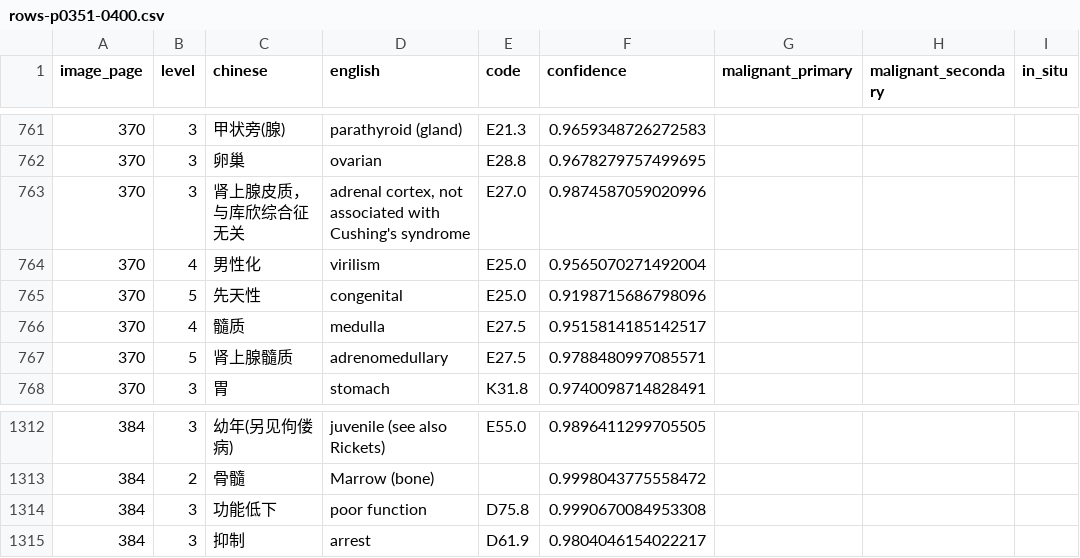
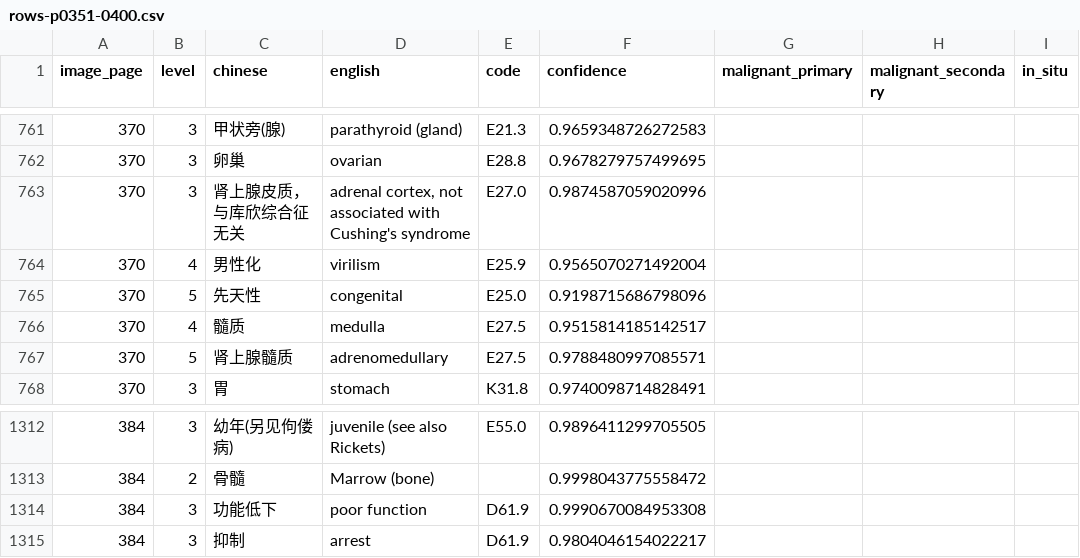
Before and after one commit to qweaszxcdf/icd10-index, a CSV file: data/source/rows-p0351-0400.csv, drawn as a sheet; only a part is shown, gaps mark what is left out; the diff names each change by its address in the sheet, - before the commit and + after, or states it on an @@ line.

```diff
--- a/data/source/rows-p0351-0400.csv
+++ b/data/source/rows-p0351-0400.csv
-E764 (code): E25.0
+E764 (code): E25.9
-E1314 (code): D75.8
+E1314 (code): D61.9
```
Also changed, not shown: data/source/rows-p0301-0350.csv.
